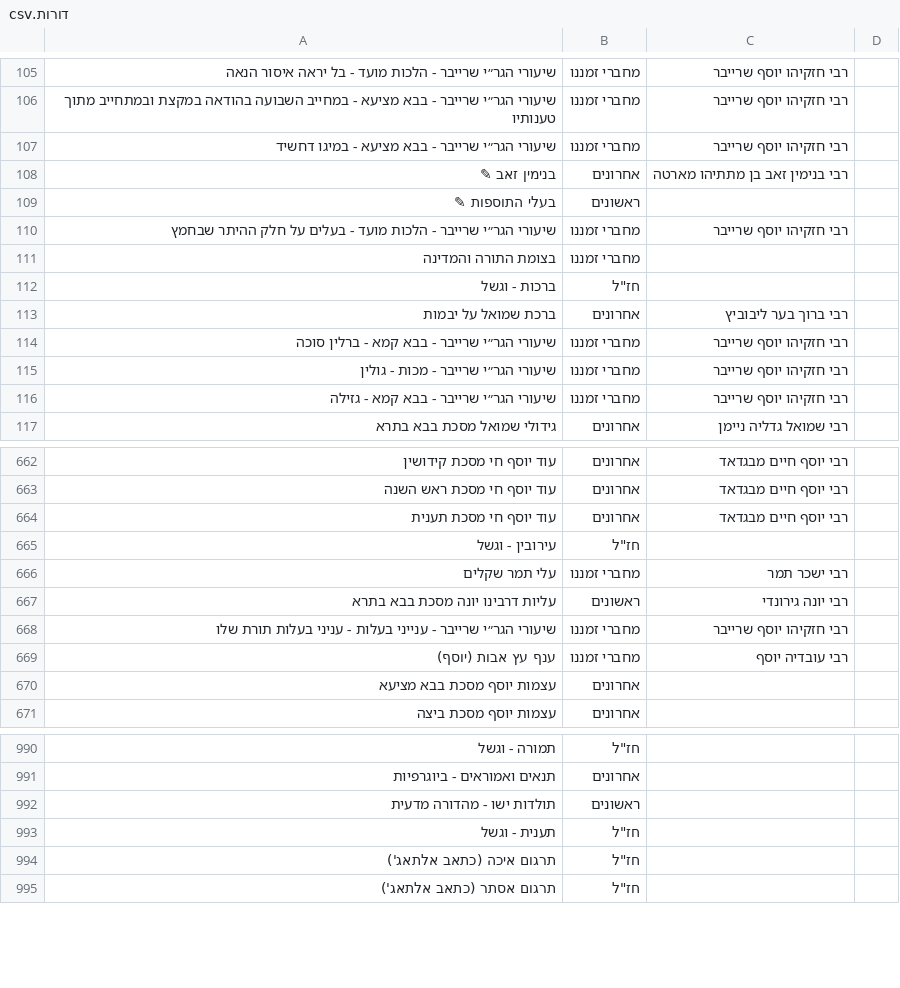
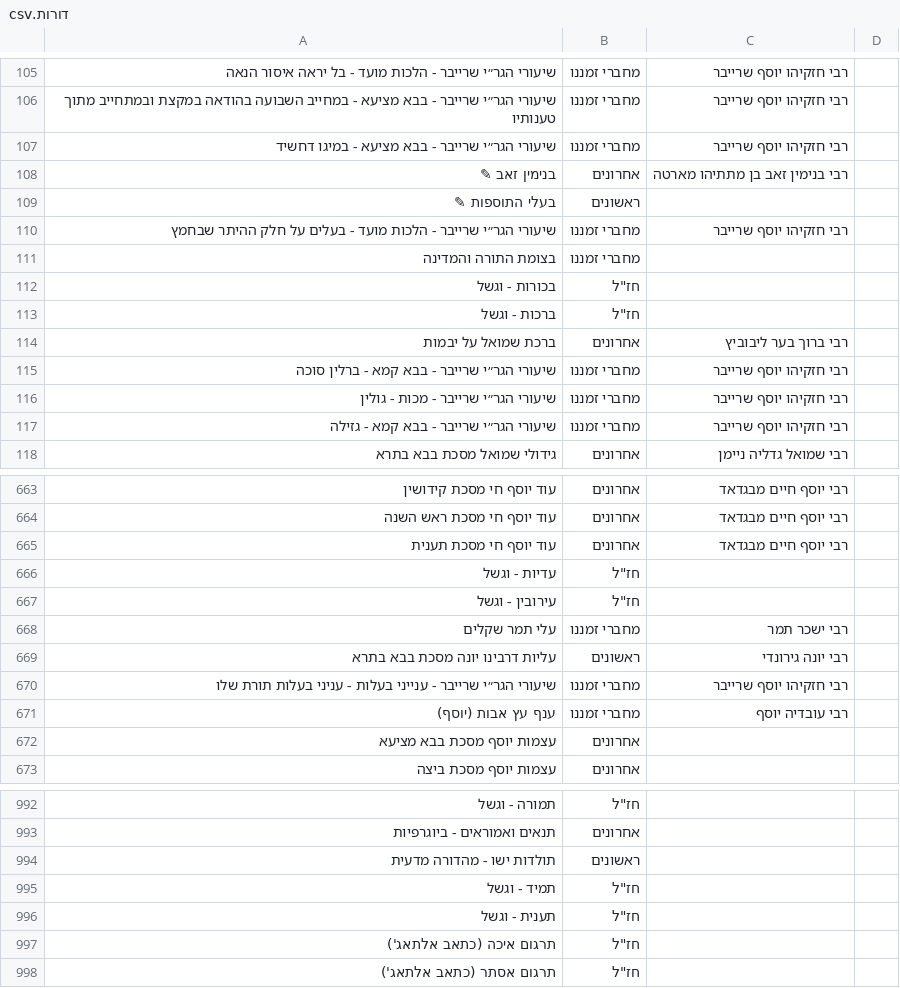
Before and after one commit to YairDaniel11/Otzarya-Unofficial-Books, a CSV file: ספרים/קבצי קישורים וסדר הדורות/דורות.csv, drawn as a sheet; only a part is shown, gaps mark what is left out.

```diff
--- a/ספרים/קבצי קישורים וסדר הדורות/דורות.csv
+++ b/ספרים/קבצי קישורים וסדר הדורות/דורות.csv
@@ -111,2 +111,3 @@
 בצומת התורה והמדינה,מחברי זמננו,,
+בכורות - וגשל,"חז""ל",,
 ברכות - וגשל,"חז""ל",,
@@ -664,2 +665,3 @@
 עוד יוסף חי מסכת תענית,אחרונים,רבי יוסף חיים מבגדאד,
+עדיות - וגשל,"חז""ל",,
 עירובין - וגשל,"חז""ל",,
@@ -992,2 +994,3 @@
 תולדות ישו - מהדורה מדעית,ראשונים,,
+תמיד - וגשל,"חז""ל",,
 תענית - וגשל,"חז""ל",,
```
Also changed, not shown: 5 other files.
